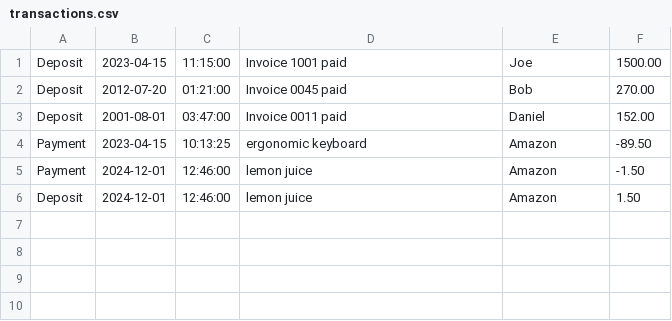
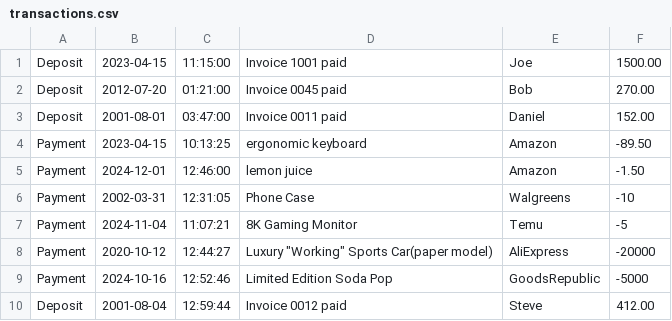
Before and after one commit to BrianVegaSol/FinancialTransactionsCLI, a CSV file: transactions.csv, drawn as a sheet; removed rows and columns are numbered as before the commit, all else as after; the diff names each change by its address in the sheet, - before the commit and + after, or states it on an @@ line.

```diff
--- a/transactions.csv
+++ b/transactions.csv
-row 6: Deposit | 2024-12-01 | 12:46:00 | lemon juice | Amazon | 1.50
+row 6: Payment | 2002-03-31 | 12:31:05 | Phone Case | Walgreens | -10
+row 7: Payment | 2024-11-04 | 11:07:21 | 8K Gaming Monitor | Temu | -5
+row 8: Payment | 2020-10-12 | 12:44:27 | Luxury "Working" Sports Car(paper model) | AliExpress | -20000
+row 9: Payment | 2024-10-16 | 12:52:46 | Limited Edition Soda Pop | GoodsRepublic | -5000
+row 10: Deposit | 2001-08-04 | 12:59:44 | Invoice 0012 paid | Steve | 412.00
```
Also changed, not shown: 1 other file.
